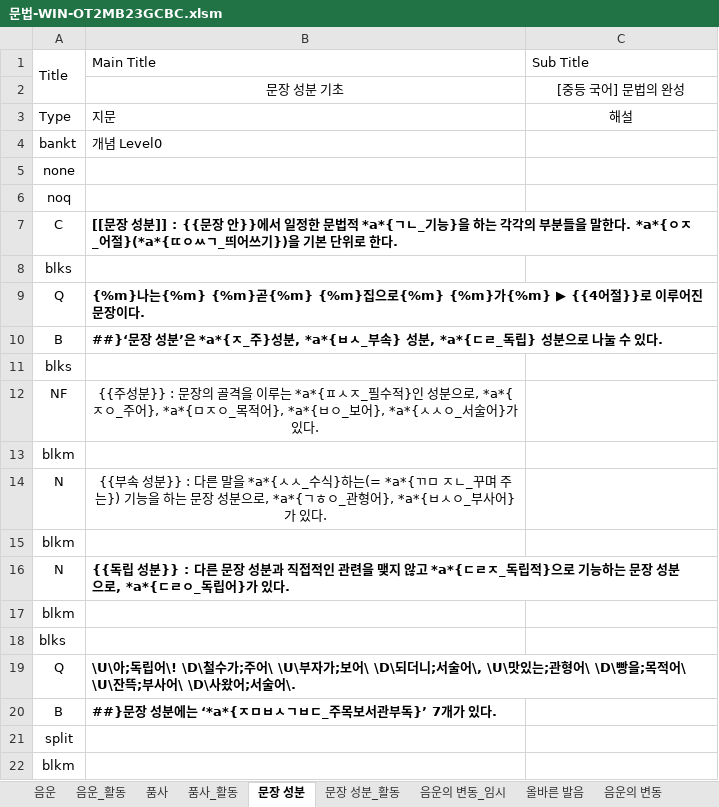
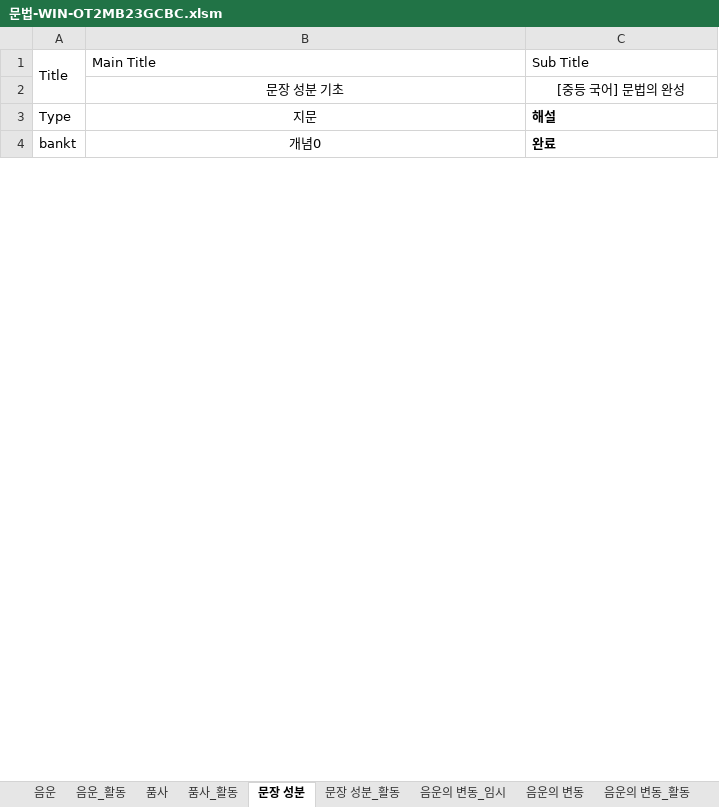
Before and after one commit to HorangKukeo/HorangKukeo, an Excel workbook: bank/문법-WIN-OT2MB23GCBC.xlsm, sheet 문장 성분, drawn as a sheet; only a part is shown; values as stored, in another font and other column widths than the file's, no borders; the diff covers the shown part only; the diff names each change by its address in the sheet, - before the commit and + after, or states it on an @@ line.

```diff
--- a/bank/문법-WIN-OT2MB23GCBC.xlsm (sheet 문장 성분)
+++ b/bank/문법-WIN-OT2MB23GCBC.xlsm (sheet 문장 성분)
-B3:B4 alignment: left
+B3:B4 alignment: center
@@ C3 bold: off → on, alignment: center → left @@
-B4: 개념 Level0
+B4: 개념0
-C4: (empty)
+C4: 완료
@@ row 5 hidden: none @@
-row 6: noq
@@ row 7 hidden: C | [[문장 성분]] : {{문장 안}}에서 일정한 문법적 *a*{ㄱㄴ_기능}을 하는 각각의 부분들을 말한다. *a*{ㅇㅈ_어절}(*a*{ㄸㅇㅆㄱ_띄어쓰기})을 기본 단위로 한다. @@
-row 8: blks
@@ row 9 hidden: Q | {%m}나는{%m} {%m}곧{%m} {%m}집으로{%m} {%m}가{%m} ▶ {{4어절}}로 이루어진 문장이다. @@
@@ row 10 hidden: B | ##}‘문장 성분’은 *a*{ㅈ_주}성분, *a*{ㅂㅅ_부속} 성분, *a*{ㄷㄹ_독립} 성분으로 나눌 수 있다. @@
-row 11: blks
@@ row 12 hidden: NF | {{주성분}} : 문장의 골격을 이루는 *a*{ㅍㅅㅈ_필수적}인 성분으로, *a*{ㅈㅇ_주어}, *a*{ㅁㅈㅇ_목적어}, *a*{ㅂㅇ_보어}, *a*{ㅅㅅㅇ_서술어}가 있다. @@
-row 13: blkm
@@ row 14 hidden: N | {{부속 성분}} : 다른 말을 *a*{ㅅㅅ_수식}하는(= *a*{ㄲㅁ ㅈㄴ_꾸며 주는}) 기능을 하는 문장 성분으로, *a*{ㄱㅎㅇ_관형어}, *a*{ㅂㅅㅇ_부사어}가 있다. @@
-row 15: blkm
@@ row 16 hidden: N | {{독립 성분}} : 다른 문장 성분과 직접적인 관련을 맺지 않고 *a*{ㄷㄹㅈ_독립적}으로 기능하는 문장 성분으로, *a*{ㄷㄹㅇ_독립어}가 있다. @@
-row 17: blkm
-row 18: blks
@@ row 19 hidden: Q | \U\아;독립어\! \D\철수가;주어\ \U\부자가;보어\ \D\되더니;서술어\, \U\맛있는;관형어\ \D\빵을;목적어\ \U\잔뜩;부사어\ \D\사왔어;서술어\. @@
@@ row 20 hidden: B | ##}문장 성분에는 ‘*a*{ㅈㅁㅂㅅㄱㅂㄷ_주목보서관부독}’ 7개가 있다. @@
-row 21: split
-row 22: blkm
```
Also changed, not shown: 52 removed rows, 130 hidden or unhidden rows, 4 edited cells and cell formats elsewhere in this sheet, sheet 품사, sheet 음운의 변동, sheet 문장의 짜임_활동, sheet 문장의 짜임, sheet 품사_활동, sheet 올바른 발음, 8 more sheets, other sheet tabs, hidden cells, bank/문법.xlsm, bank/현대시-기타.xlsm, 8 other files.
